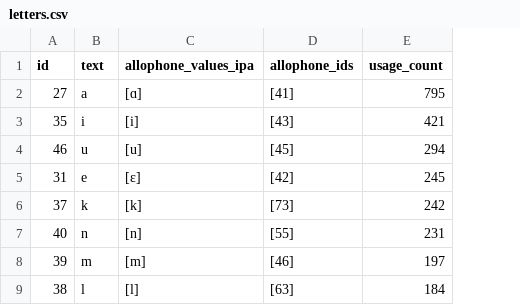
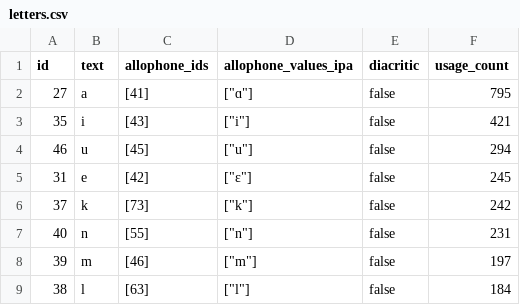
Before and after one commit to elimu-ai/webapp, a CSV file: src/main/resources/db/content_PROD/swa/letters.csv, drawn as a sheet; only a part is shown; removed rows and columns are numbered as before the commit, all else as after; the diff names each change by its address in the sheet, - before the commit and + after, or states it on an @@ line.

```diff
--- a/src/main/resources/db/content_PROD/swa/letters.csv
+++ b/src/main/resources/db/content_PROD/swa/letters.csv
-column C (allophone_values_ipa), rows 2-9: [ɑ] | [i] | [u] | [ɛ] | [k] | [n] | [m] | [l]
+column D (allophone_values_ipa), rows 2-9: ["ɑ"] | ["i"] | ["u"] | ["ɛ"] | ["k"] | ["n"] | ["m"] | ["l"]
+column E (diacritic), rows 2-9: all false
```
Also changed, not shown: src/main/resources/db/content_PROD/swa/allophones.csv, src/main/resources/db/content_PROD/swa/numbers.csv, 6 other files.
